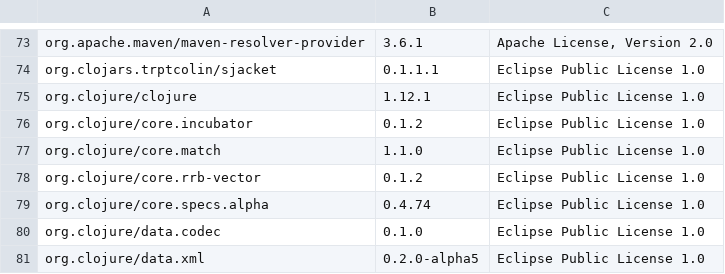
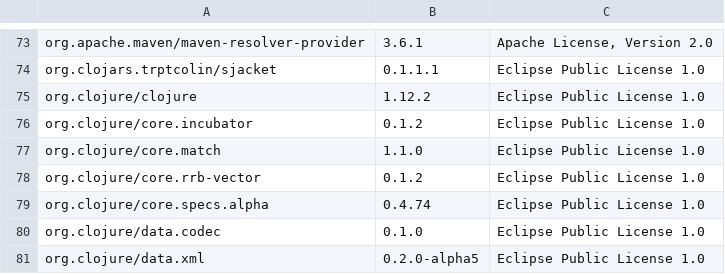
Before and after one commit to piotr-yuxuan/walter-ci, a CSV file: doc/licences.csv, drawn as a sheet; only a part is shown, gaps mark what is left out; the diff names each change by its address in the sheet, - before the commit and + after, or states it on an @@ line.

Commit message:
List dependency licences

```diff
--- a/doc/licences.csv
+++ b/doc/licences.csv
-B75: 1.12.1
+B75: 1.12.2
```
